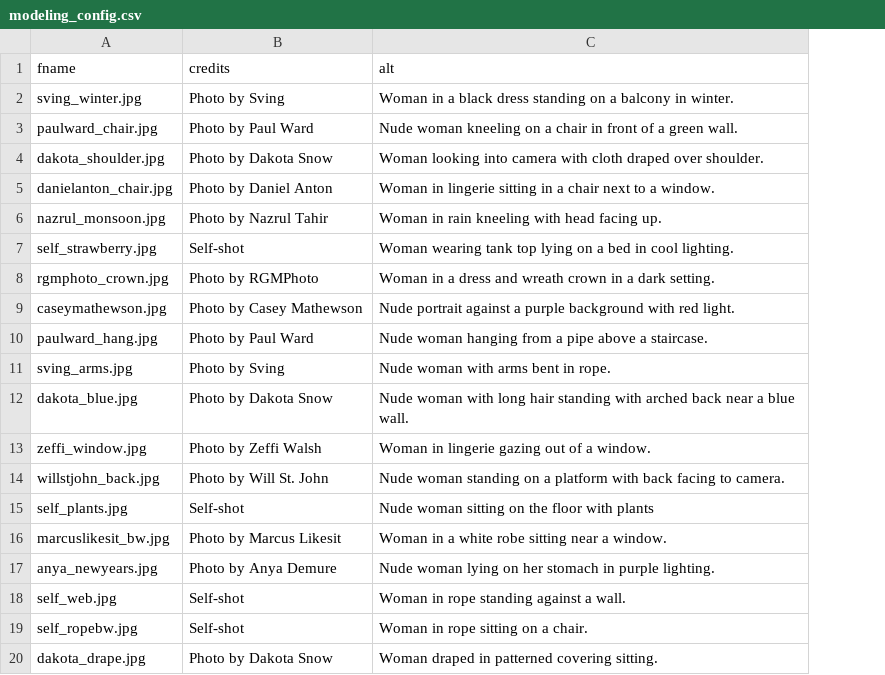
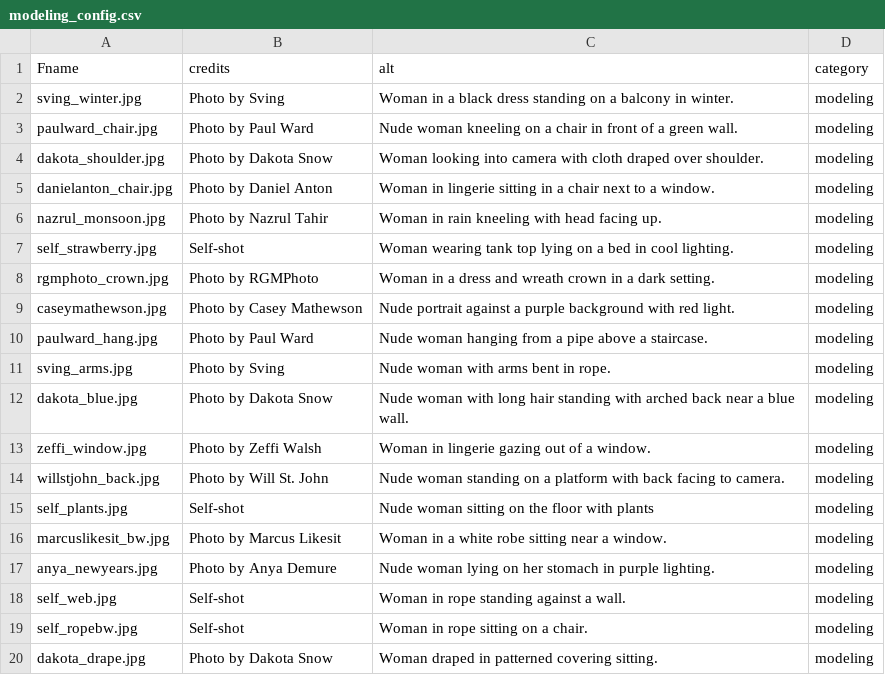
Before and after one commit to marcyvq12/marcyvq.github.io, a CSV file: config/modeling_config.csv, drawn as a sheet; the diff names each change by its address in the sheet, - before the commit and + after, or states it on an @@ line.

```diff
--- a/config/modeling_config.csv
+++ b/config/modeling_config.csv
+column D (category), rows 2-20: all modeling
-A1: fname
+A1: Fname
```
Also changed, not shown: config/ropeart_config.csv, 1 other file.
